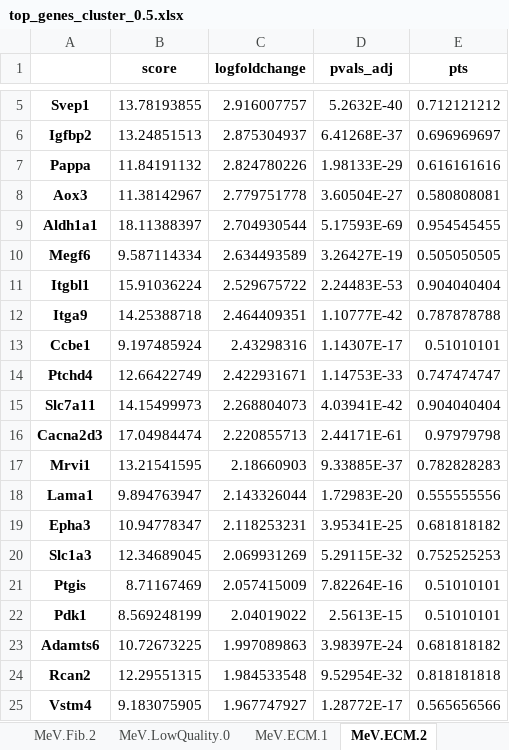
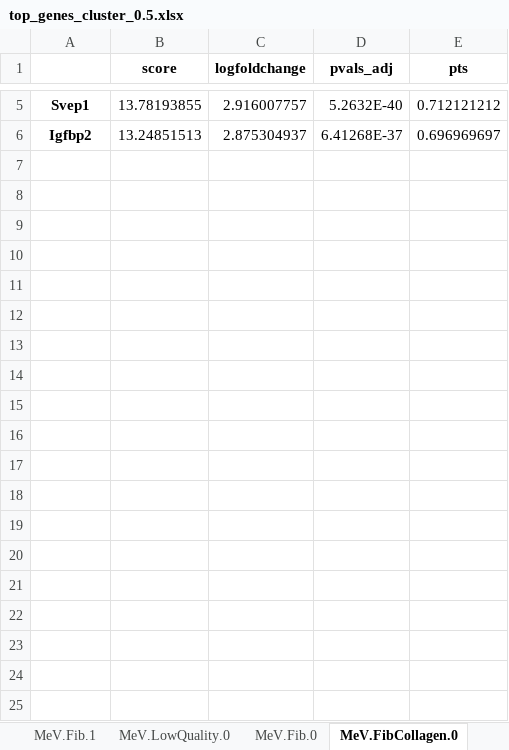
Before and after one commit to GonaloAlves/Immune-CCI, an Excel workbook: src/excels/meningeal/updates/top_genes_cluster_0.5.xlsx, sheet MeV.FibCollagen.0, drawn as a sheet; only a part is shown, gaps mark what is left out; values as stored, in another font and other column widths than the file's, no borders; the diff covers the shown part only; the diff names each change by its address in the sheet, - before the commit and + after, or states it on an @@ line.

```diff
--- a/src/excels/meningeal/updates/top_genes_cluster_0.5.xlsx (sheet MeV.FibCollagen.0)
+++ b/src/excels/meningeal/updates/top_genes_cluster_0.5.xlsx (sheet MeV.FibCollagen.0)
-sheet tab: MeV.ECM.2
+sheet tab: MeV.FibCollagen.0
-sheet tab: MeV.ECM.1
-row 7: Pappa | 11.84191132 | 2.824780226 | 1.98133E-29 | 0.616161616
-row 8: Aox3 | 11.38142967 | 2.779751778 | 3.60504E-27 | 0.580808081
-row 9: Aldh1a1 | 18.11388397 | 2.704930544 | 5.17593E-69 | 0.954545455
-row 10: Megf6 | 9.587114334 | 2.634493589 | 3.26427E-19 | 0.505050505
-row 11: Itgbl1 | 15.91036224 | 2.529675722 | 2.24483E-53 | 0.904040404
-row 12: Itga9 | 14.25388718 | 2.464409351 | 1.10777E-42 | 0.787878788
-row 13: Ccbe1 | 9.197485924 | 2.43298316 | 1.14307E-17 | 0.51010101
-row 14: Ptchd4 | 12.66422749 | 2.422931671 | 1.14753E-33 | 0.747474747
-row 15: Slc7a11 | 14.15499973 | 2.268804073 | 4.03941E-42 | 0.904040404
-row 16: Cacna2d3 | 17.04984474 | 2.220855713 | 2.44171E-61 | 0.97979798
-row 17: Mrvi1 | 13.21541595 | 2.18660903 | 9.33885E-37 | 0.782828283
-row 18: Lama1 | 9.894763947 | 2.143326044 | 1.72983E-20 | 0.555555556
-row 19: Epha3 | 10.94778347 | 2.118253231 | 3.95341E-25 | 0.681818182
-row 20: Slc1a3 | 12.34689045 | 2.069931269 | 5.29115E-32 | 0.752525253
-row 21: Ptgis | 8.71167469 | 2.057415009 | 7.82264E-16 | 0.51010101
-row 22: Pdk1 | 8.569248199 | 2.04019022 | 2.5613E-15 | 0.51010101
-row 23: Adamts6 | 10.72673225 | 1.997089863 | 3.98397E-24 | 0.681818182
-row 24: Rcan2 | 12.29551315 | 1.984533548 | 9.52954E-32 | 0.818181818
-row 25: Vstm4 | 9.183075905 | 1.967747927 | 1.28772E-17 | 0.565656566
```
Also changed, not shown: 284 removed rows elsewhere in this sheet, sheet MeV.Fib.1, sheet MeV.VLMC.0, sheet MeV.Endothelial.0, sheet MeV.VLMC.1, sheet MeV.Fib.2, sheet MeV.Fib.3, 16 more sheets, other sheet tabs, 21 other files.
